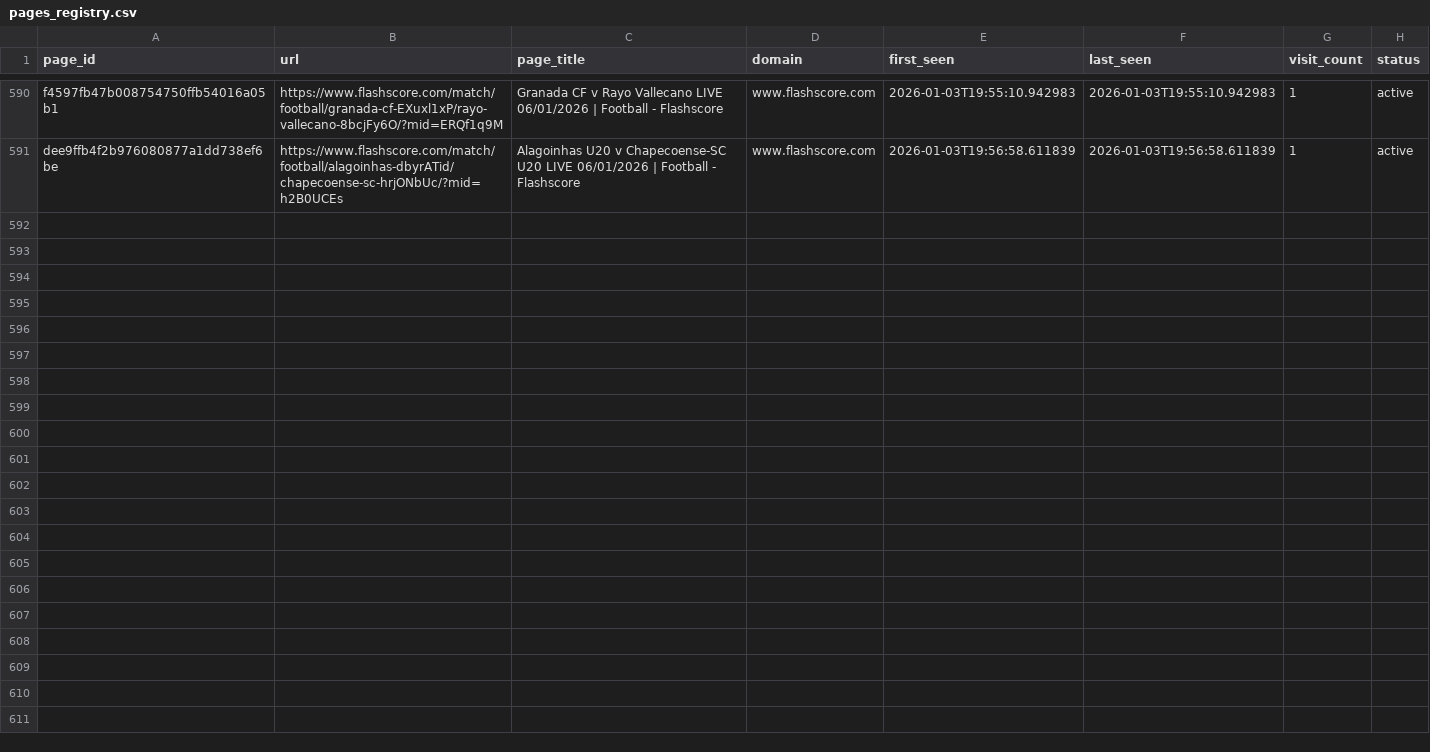
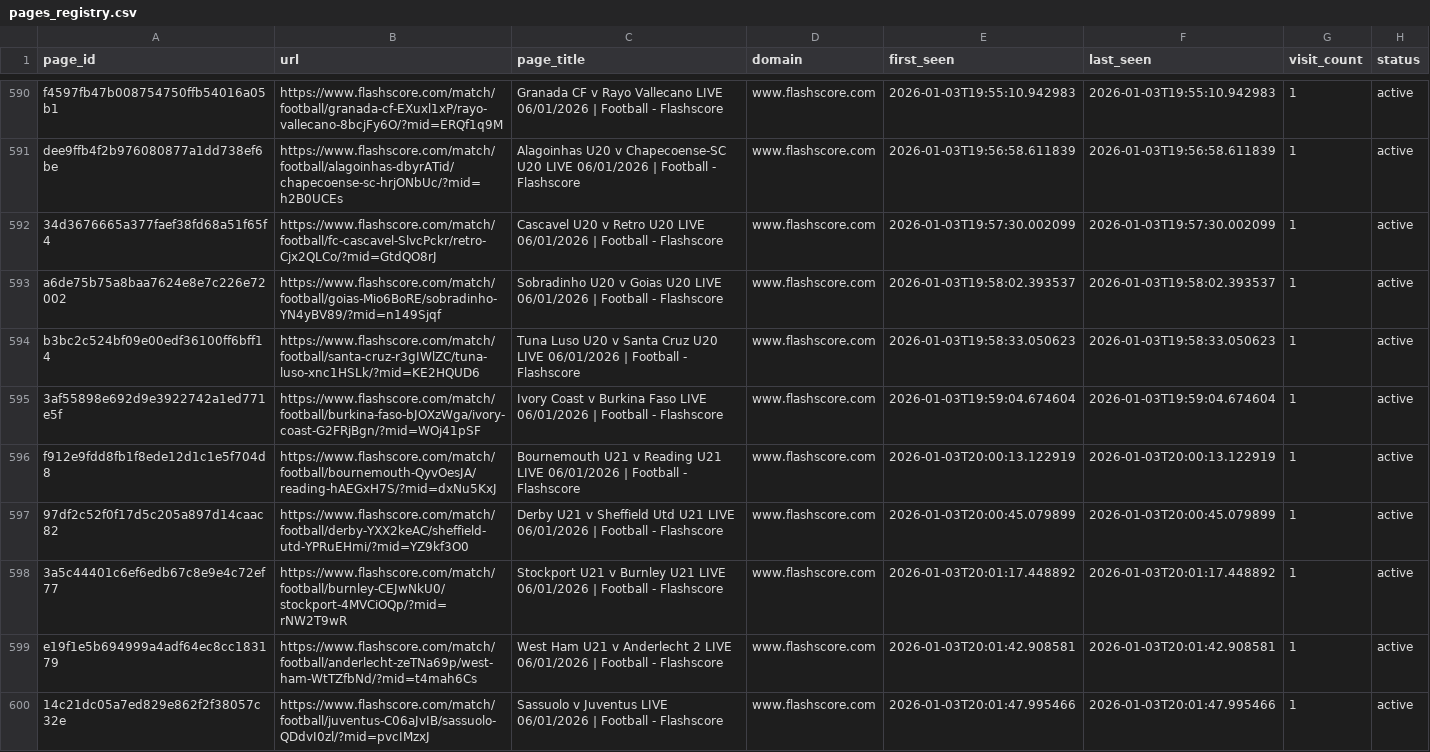
Before and after one commit to motion-emechijam/LeoBook, a CSV file: DB/pages_registry.csv, drawn as a sheet; only a part is shown, gaps mark what is left out; the diff covers the shown part only.

```diff
--- a/DB/pages_registry.csv
+++ b/DB/pages_registry.csv
@@ -591 +591,10 @@ f4597fb47b008754750ffb54016a05b1,https://www.flashscore.com/match/football/grana
 dee9ffb4f2b976080877a1dd738ef6be,https://www.flashscore.com/match/football/alagoinhas-dbyrATid/chapecoense-sc-hrjONbUc/?mid=h2B0UCEs,Alagoinhas U20 v Chapecoense-SC U20 LIVE 06/01/2026 | Football - Flashscore,www.flashscore.com,2026-01-03T19:56:58.611839,2026-01-03T19:56:58.611839,1,active
+34d3676665a377faef38fd68a51f65f4,https://www.flashscore.com/match/football/fc-cascavel-SlvcPckr/retro-Cjx2QLCo/?mid=GtdQO8rJ,Cascavel U20 v Retro U20 LIVE 06/01/2026 | Football - Flashscore,www.flashscore.com,2026-01-03T19:57:30.002099,2026-01-03T19:57:30.002099,1,active
+a6de75b75a8baa7624e8e7c226e72002,https://www.flashscore.com/match/football/goias-Mio6BoRE/sobradinho-YN4yBV89/?mid=n149Sjqf,Sobradinho U20 v Goias U20 LIVE 06/01/2026 | Football - Flashscore,www.flashscore.com,2026-01-03T19:58:02.393537,2026-01-03T19:58:02.393537,1,active
+b3bc2c524bf09e00edf36100ff6bff14,https://www.flashscore.com/match/football/santa-cruz-r3gIWlZC/tuna-luso-xnc1HSLk/?mid=KE2HQUD6,Tuna Luso U20 v Santa Cruz U20 LIVE 06/01/2026 | Football - Flashscore,www.flashscore.com,2026-01-03T19:58:33.050623,2026-01-03T19:58:33.050623,1,active
+3af55898e692d9e3922742a1ed771e5f,https://www.flashscore.com/match/football/burkina-faso-bJOXzWga/ivory-coast-G2FRjBgn/?mid=WOj41pSF,Ivory Coast v Burkina Faso LIVE 06/01/2026 | Football - Flashscore,www.flashscore.com,2026-01-03T19:59:04.674604,2026-01-03T19:59:04.674604,1,active
+f912e9fdd8fb1f8ede12d1c1e5f704d8,https://www.flashscore.com/match/football/bournemouth-QyvOesJA/reading-hAEGxH7S/?mid=dxNu5KxJ,Bournemouth U21 v Reading U21 LIVE 06/01/2026 | Football - Flashscore,www.flashscore.com,2026-01-03T20:00:13.122919,2026-01-03T20:00:13.122919,1,active
+97df2c52f0f17d5c205a897d14caac82,https://www.flashscore.com/match/football/derby-YXX2keAC/sheffield-utd-YPRuEHmi/?mid=YZ9kf3O0,Derby U21 v Sheffield Utd U21 LIVE 06/01/2026 | Football - Flashscore,www.flashscore.com,2026-01-03T20:00:45.079899,2026-01-03T20:00:45.079899,1,active
+3a5c44401c6ef6edb67c8e9e4c72ef77,https://www.flashscore.com/match/football/burnley-CEJwNkU0/stockport-4MVCiOQp/?mid=rNW2T9wR,Stockport U21 v Burnley U21 LIVE 06/01/2026 | Football - Flashscore,www.flashscore.com,2026-01-03T20:01:17.448892,2026-01-03T20:01:17.448892,1,active
+e19f1e5b694999a4adf64ec8cc183179,https://www.flashscore.com/match/football/anderlecht-zeTNa69p/west-ham-WtTZfbNd/?mid=t4mah6Cs,West Ham U21 v Anderlecht 2 LIVE 06/01/2026 | Football - Flashscore,www.flashscore.com,2026-01-03T20:01:42.908581,2026-01-03T20:01:42.908581,1,active
+14c21dc05a7ed829e862f2f38057c32e,https://www.flashscore.com/match/football/juventus-C06aJvIB/sassuolo-QDdvI0zl/?mid=pvcIMzxJ,Sassuolo v Juventus LIVE 06/01/2026 | Football - Flashscore,www.flashscore.com,2026-01-03T20:01:47.995466,2026-01-03T20:01:47.995466,1,active
```
Also changed, not shown: 9 added rows and 2 edited cells elsewhere in this file, DB/region_league.csv, DB/teams.csv, 6 other files.
